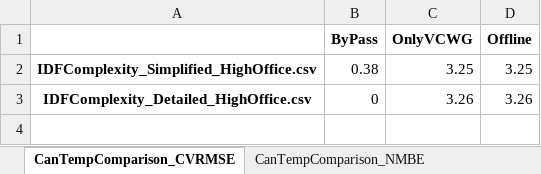
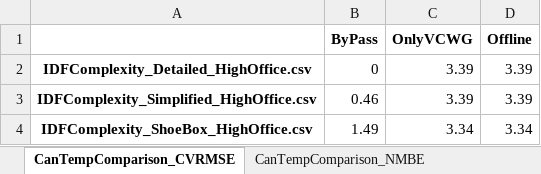
Before and after one commit to xixihaha1995/VCWG_EP_Experiments, an Excel workbook: A_prepost_processing/Chicago_HighOffice_IDFComplexity/HighOffice_IDFComplexity_Framework.xlsx, sheet CanTempComparison_CVRMSE, drawn as a sheet; values as stored, in another font and other column widths than the file's, no borders; removed rows and columns are numbered as before the commit, all else as after; the diff names each change by its address in the sheet, - before the commit and + after, or states it on an @@ line.

Commit message:
why there is no cooling demand for shoebox high office

```diff
--- a/A_prepost_processing/Chicago_HighOffice_IDFComplexity/HighOffice_IDFComplexity_Framework.xlsx (sheet CanTempComparison_CVRMSE)
+++ b/A_prepost_processing/Chicago_HighOffice_IDFComplexity/HighOffice_IDFComplexity_Framework.xlsx (sheet CanTempComparison_CVRMSE)
-row 2: IDFComplexity_Simplified_HighOffice.csv | 0.38 | 3.25 | 3.25
-C2 (OnlyVCWG): 3.26
+C2 (OnlyVCWG): 3.39
-D2 (Offline): 3.26
+D2 (Offline): 3.39
+row 3: IDFComplexity_Simplified_HighOffice.csv | 0.46 | 3.39 | 3.39
+row 4: IDFComplexity_ShoeBox_HighOffice.csv | 1.49 | 3.34 | 3.34
```
Also changed, not shown: sheet CanTempC, sheet Cooling_Demand_W_m2, sheet Total_MJ_m2, sheet Cooling_MJ_m2, sheet CanTempComparison_NMBE, sheet Cooling_Baseline_Percent, 2 more sheets, other sheet tabs, charts or pictures, 15 other files.
